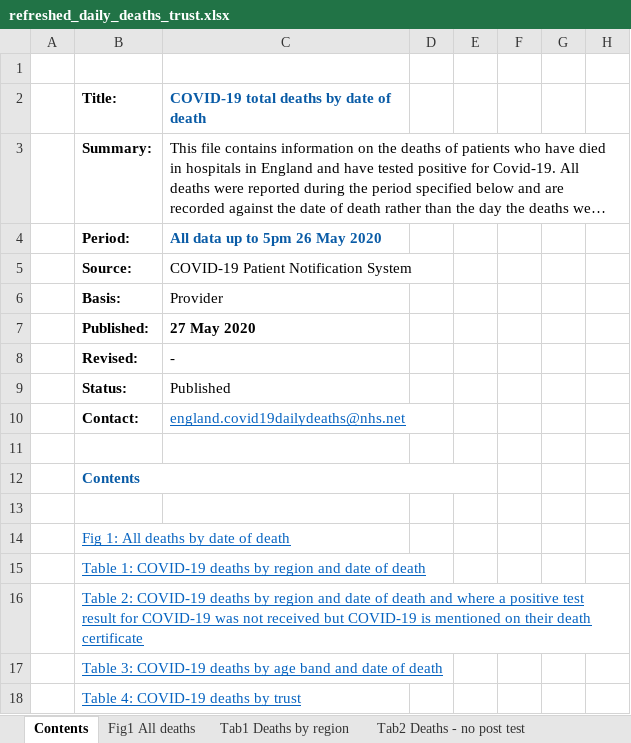
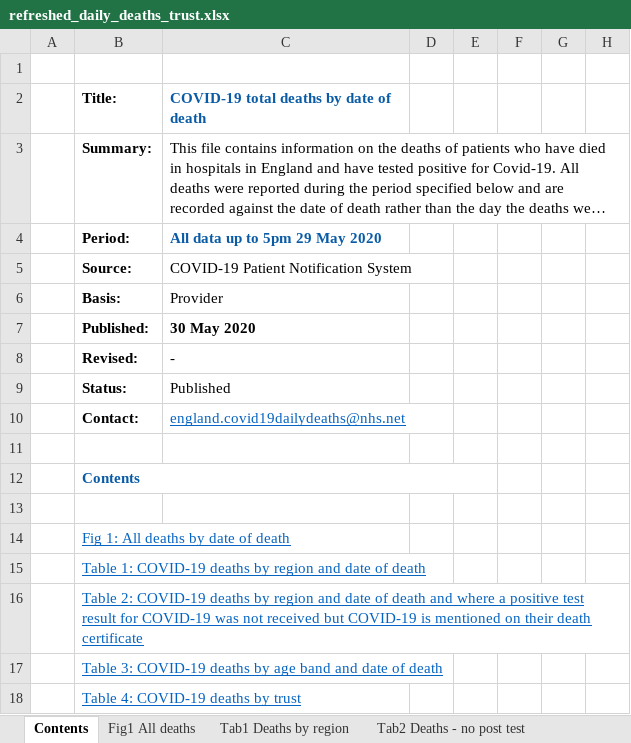
Before and after one commit to psychty/another_covid_repo, an Excel workbook: refreshed_daily_deaths_trust.xlsx, sheet Contents, drawn as a sheet; only a part is shown; long unchanged cells end in …; values as stored, in another font and other column widths than the file's, no borders; the diff names each change by its address in the sheet, - before the commit and + after, or states it on an @@ line.

```diff
--- a/refreshed_daily_deaths_trust.xlsx (sheet Contents)
+++ b/refreshed_daily_deaths_trust.xlsx (sheet Contents)
-C4: All data up to 5pm 26 May 2020
+C4: All data up to 5pm 29 May 2020
-C7: 27 May 2020
+C7: 30 May 2020
```
Also changed, not shown: sheet Tab4 Deaths by trust, sheet Tab1 Deaths by region, sheet Tab3 Deaths by age, sheet Tab2 Deaths - no post test, sheet Fig1 All deaths, charts or pictures, 27 other files.
